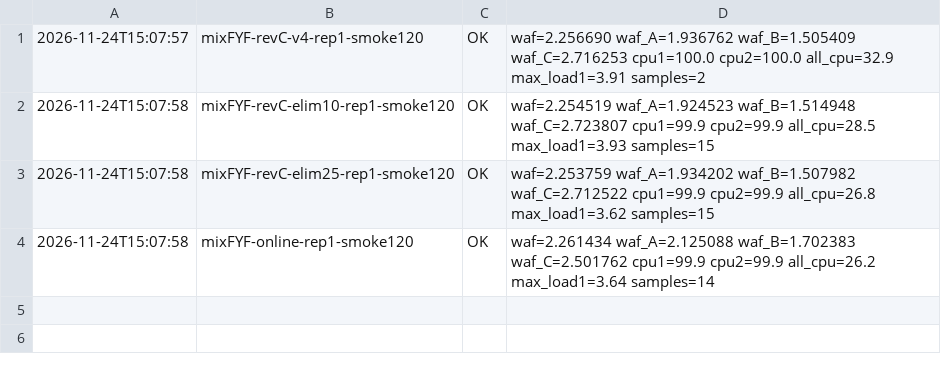
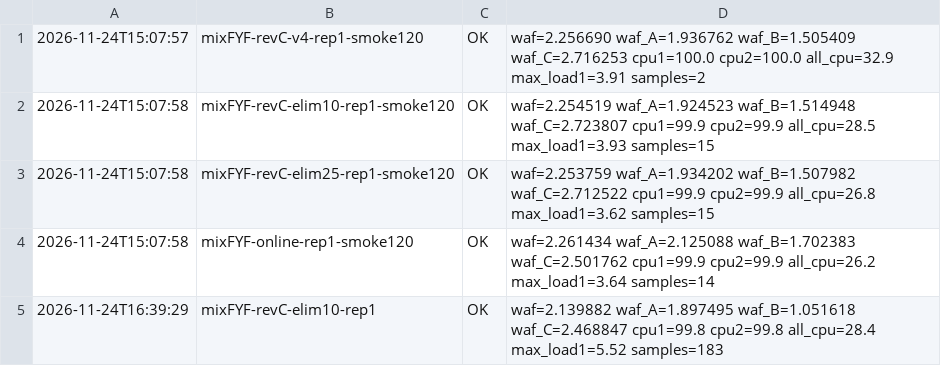
Before and after one commit to oyeong011/iCAT-experiments, a TSV file: result/revC-20261124/checks.tsv, drawn as a sheet.

```diff
--- a/result/revC-20261124/checks.tsv
+++ b/result/revC-20261124/checks.tsv
@@ -4 +4,2 @@
 2026-11-24T15:07:58	mixFYF-online-rep1-smoke120	OK	waf=2.261434 waf_A=2.125088 waf_B=1.702383 waf_C=2.501762 cpu1=99.9 cpu2=99.9 all_cpu=26.2 max_load1=3.64 samples=14	
+2026-11-24T16:39:29	mixFYF-revC-elim10-rep1	OK	waf=2.139882 waf_A=1.897495 waf_B=1.051618 waf_C=2.468847 cpu1=99.8 cpu2=99.8 all_cpu=28.4 max_load1=5.52 samples=183	
```
Also changed, not shown: result/revC-20261124-analysis/stats.csv, result/revC-20261124/runs.tsv, 44 other files.
